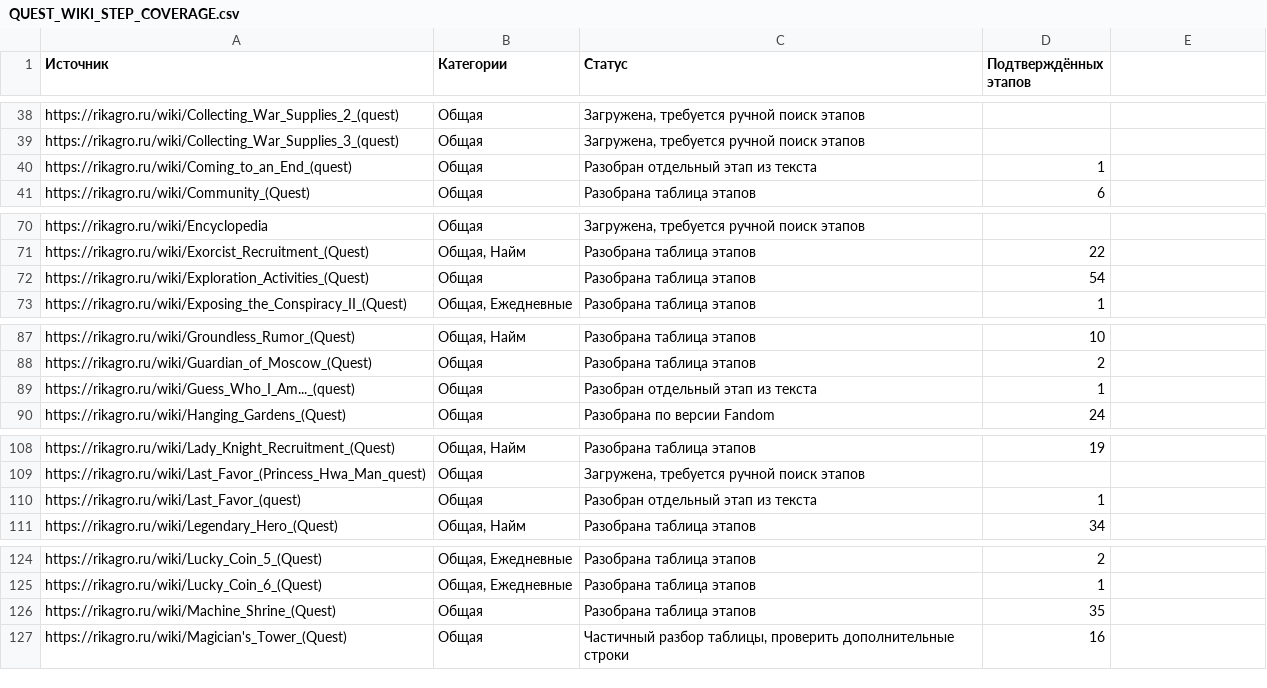
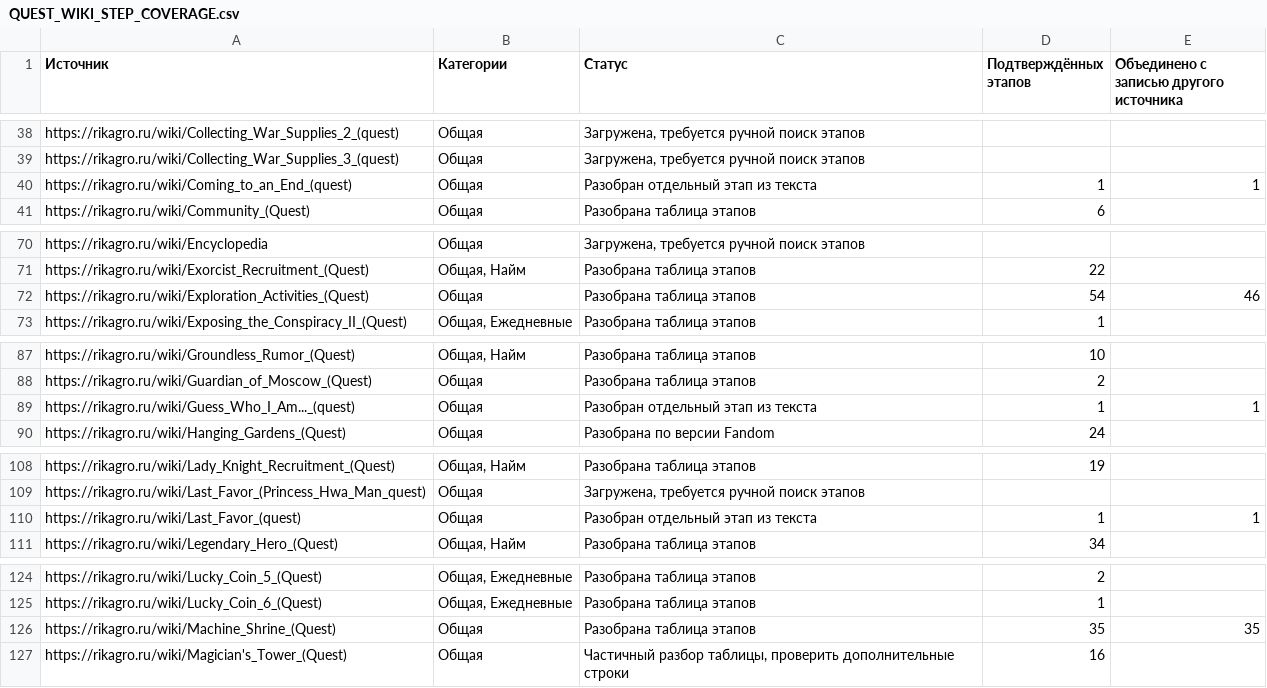
Before and after one commit to maillunex-lang/AtlanticAOnline, a CSV file: docs/plan/QUEST_WIKI_STEP_COVERAGE.csv, drawn as a sheet; only a part is shown, gaps mark what is left out; the diff covers the shown part only.

Commit message:
Consolidate repeated wiki quest stages and preserve source variants

```diff
--- a/docs/plan/QUEST_WIKI_STEP_COVERAGE.csv
+++ b/docs/plan/QUEST_WIKI_STEP_COVERAGE.csv
@@ -1 +1 @@
-Источник,Категории,Статус,Подтверждённых этапов
+Источник,Категории,Статус,Подтверждённых этапов,Объединено с записью другого источника
@@ -40 +40 @@ https://rikagro.ru/wiki/Collecting_War_Supplies_3_(quest),Общая,"Загру
-https://rikagro.ru/wiki/Coming_to_an_End_(quest),Общая,Разобран отдельный этап из текста,1
+https://rikagro.ru/wiki/Coming_to_an_End_(quest),Общая,Разобран отдельный этап из текста,1,1
@@ -72 +72 @@ https://rikagro.ru/wiki/Exorcist_Recruitment_(Quest),"Общая, Найм",Ра
-https://rikagro.ru/wiki/Exploration_Activities_(Quest),Общая,Разобрана таблица этапов,54
+https://rikagro.ru/wiki/Exploration_Activities_(Quest),Общая,Разобрана таблица этапов,54,46
@@ -89 +89 @@ https://rikagro.ru/wiki/Guardian_of_Moscow_(Quest),Общая,Разобрана
-https://rikagro.ru/wiki/Guess_Who_I_Am..._(quest),Общая,Разобран отдельный этап из текста,1
+https://rikagro.ru/wiki/Guess_Who_I_Am..._(quest),Общая,Разобран отдельный этап из текста,1,1
@@ -110 +110 @@ https://rikagro.ru/wiki/Last_Favor_(Princess_Hwa_Man_quest),Общая,"Загр
-https://rikagro.ru/wiki/Last_Favor_(quest),Общая,Разобран отдельный этап из текста,1
+https://rikagro.ru/wiki/Last_Favor_(quest),Общая,Разобран отдельный этап из текста,1,1
@@ -126 +126 @@ https://rikagro.ru/wiki/Lucky_Coin_6_(Quest),"Общая, Ежедневные",
-https://rikagro.ru/wiki/Machine_Shrine_(Quest),Общая,Разобрана таблица этапов,35
+https://rikagro.ru/wiki/Machine_Shrine_(Quest),Общая,Разобрана таблица этапов,35,35
```
Also changed, not shown: 2 edited cells elsewhere in this file, 2 other files.
